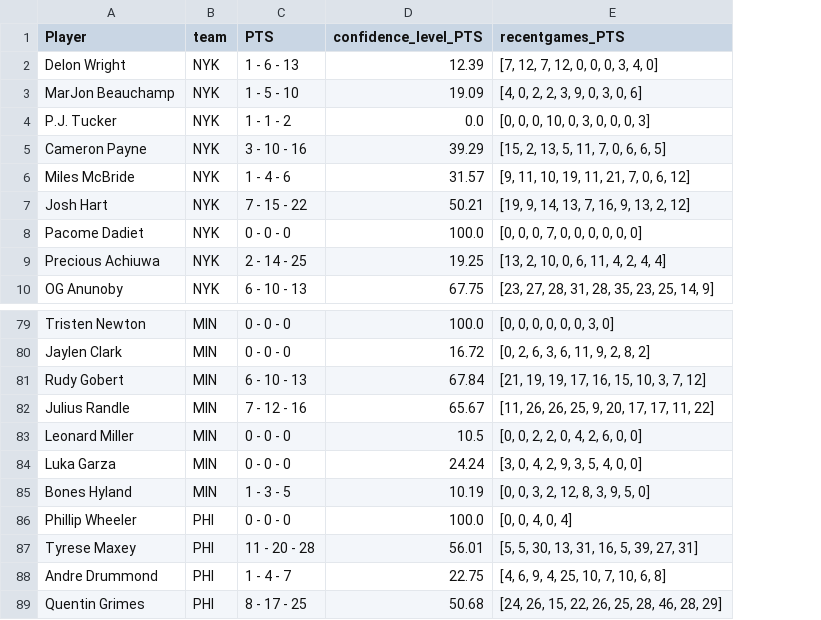
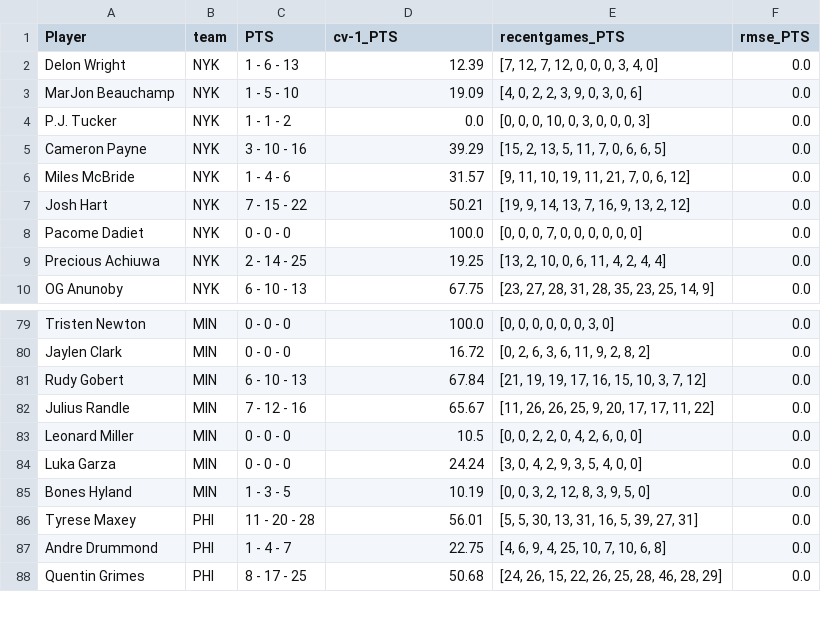
Before and after one commit to penfoldslaw/web_scraping_sports, a CSV file: models/linear_regression/prediction_output/PTS_outputs/PTS_output_2025-04-05.csv, drawn as a sheet; only a part is shown, gaps mark what is left out; removed rows and columns are numbered as before the commit, all else as after; the diff names each change by its address in the sheet, - before the commit and + after, or states it on an @@ line.

```diff
--- a/models/linear_regression/prediction_output/PTS_outputs/PTS_output_2025-04-05.csv
+++ b/models/linear_regression/prediction_output/PTS_outputs/PTS_output_2025-04-05.csv
+column F (rmse_PTS), rows 2-10: all 0.0; rows 79-88: all 0.0
-D1: confidence_level_PTS
+D1: cv-1_PTS
-row 86: Phillip Wheeler | PHI | 0 - 0 - 0 | 100.0 | [0, 0, 4, 0, 4]
```
Also changed, not shown: models/linear_regression/prediction_output/3PM_outputs/3PM_output_2025-04-05.csv, models/linear_regression/prediction_output/AST_outputs/AST_output_2025-04-05.csv, 11 other files.
